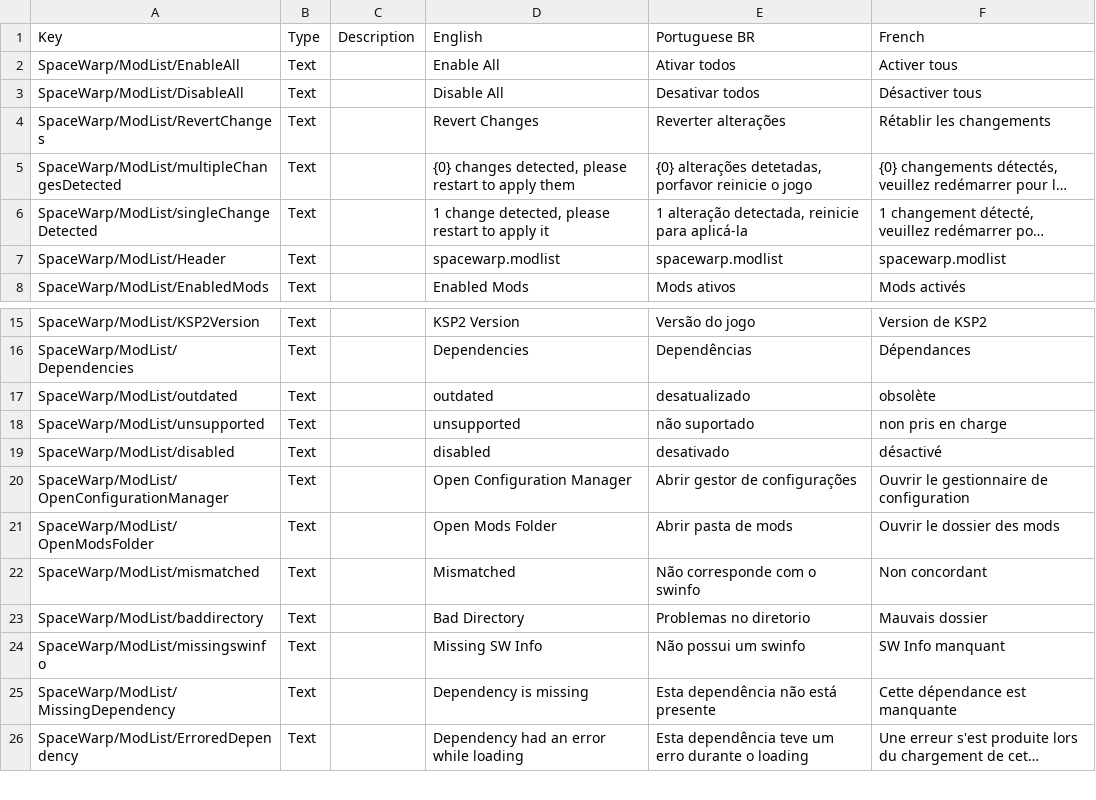
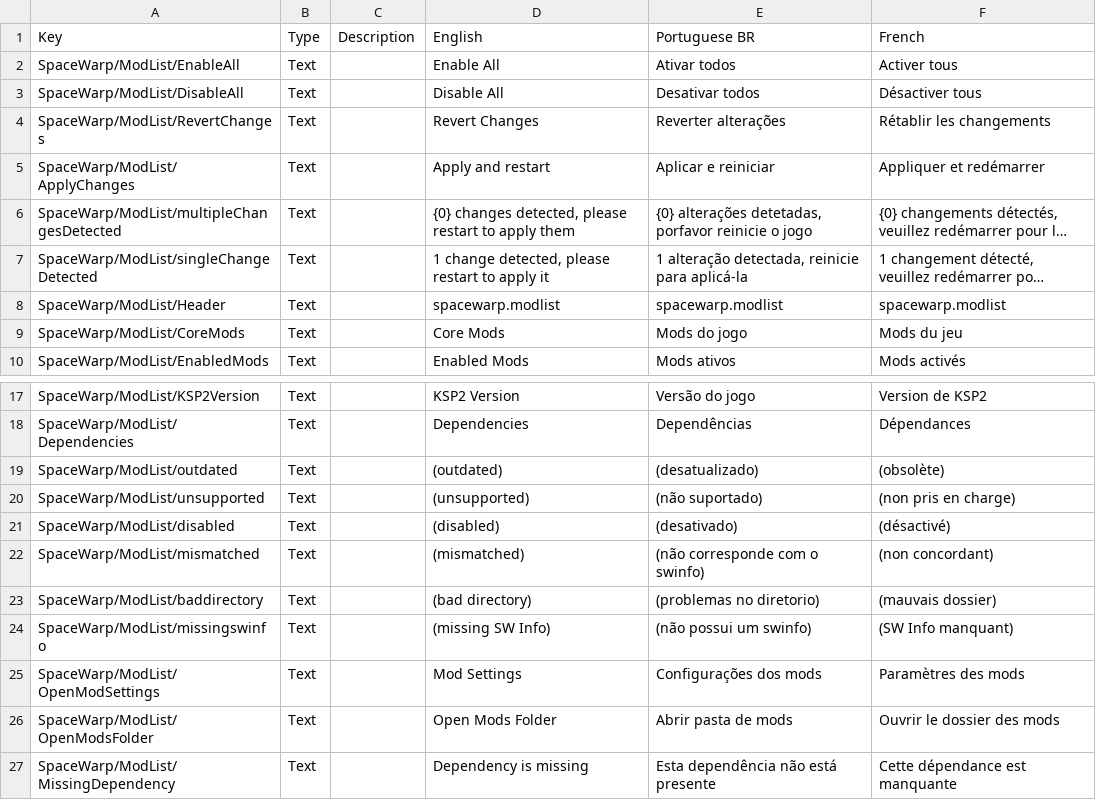
Before and after one commit to KSP2Redux/Redux.ModApi, a CSV file: SpaceWarp/plugin_template/BepInEx/plugins/SpaceWarp/localizations/space_warp_localizations.csv, drawn as a sheet; only a part is shown, gaps mark what is left out; the shorter side is filled out with more unchanged rows; long unchanged cells end in …; removed rows and columns are numbered as before the commit, all else as after; the diff names each change by its address in the sheet, - before the commit and + after, or states it on an @@ line.

```diff
--- a/SpaceWarp/plugin_template/BepInEx/plugins/SpaceWarp/localizations/space_warp_localizations.csv
+++ b/SpaceWarp/plugin_template/BepInEx/plugins/SpaceWarp/localizations/space_warp_localizations.csv
+row 5: SpaceWarp/ModList/ApplyChanges | Text |  | Apply and restart | Aplicar e reiniciar | Appliquer et redémarrer
+row 9: SpaceWarp/ModList/CoreMods | Text |  | Core Mods | Mods do jogo | Mods du jeu
-D19 (English): outdated
+D19 (English): (outdated)
-E19 (Portuguese BR): desatualizado
+E19 (Portuguese BR): (desatualizado)
-F19 (French): obsolète
+F19 (French): (obsolète)
-D20 (English): unsupported
+D20 (English): (unsupported)
-E20 (Portuguese BR): não suportado
+E20 (Portuguese BR): (não suportado)
-F20 (French): non pris en charge
+F20 (French): (non pris en charge)
-D21 (English): disabled
+D21 (English): (disabled)
-E21 (Portuguese BR): desativado
+E21 (Portuguese BR): (desativado)
-F21 (French): désactivé
+F21 (French): (désactivé)
-row 20: SpaceWarp/ModList/OpenConfigurationManager | Text |  | Open Configuration Manager | Abrir gestor de configurações | Ouvrir le gestionnaire de configuration
+row 22: SpaceWarp/ModList/mismatched | Text |  | (mismatched) | (não corresponde com o swinfo) | (non concordant)
+row 23: SpaceWarp/ModList/baddirectory | Text |  | (bad directory) | (problemas no diretorio) | (mauvais dossier)
+row 24: SpaceWarp/ModList/missingswinfo | Text |  | (missing SW Info) | (não possui um swinfo) | (SW Info manquant)
+row 25: SpaceWarp/ModList/OpenModSettings | Text |  | Mod Settings | Configurações dos mods | Paramètres des mods
-row 22: SpaceWarp/ModList/mismatched | Text |  | Mismatched | Não corresponde com o swinfo | Non concordant
-row 23: SpaceWarp/ModList/baddirectory | Text |  | Bad Directory | Problemas no diretorio | Mauvais dossier
-row 24: SpaceWarp/ModList/missingswinfo | Text |  | Missing SW Info | Não possui um swinfo | SW Info manquant
```
Also changed, not shown: 39 other files.
